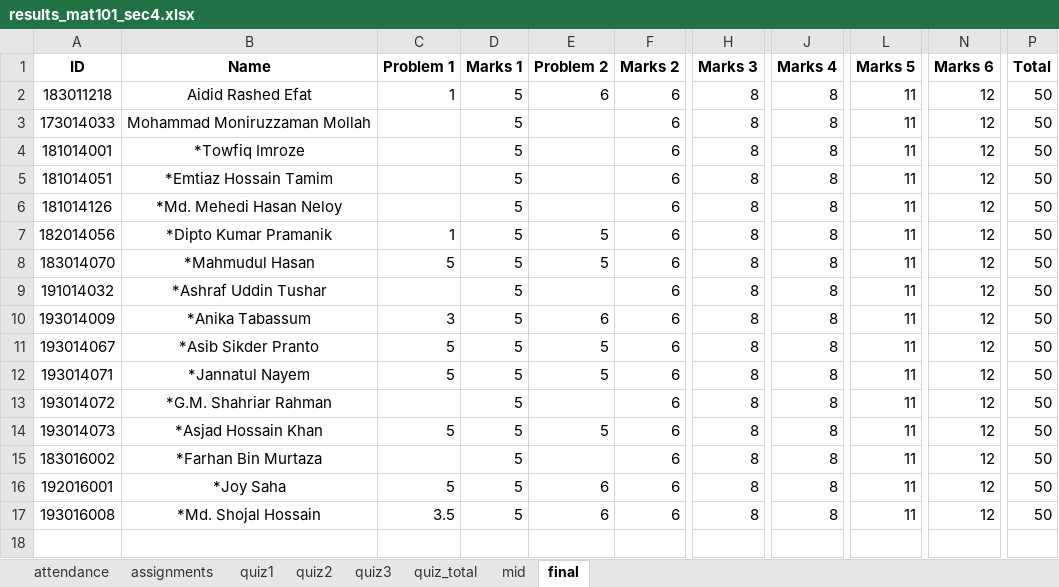
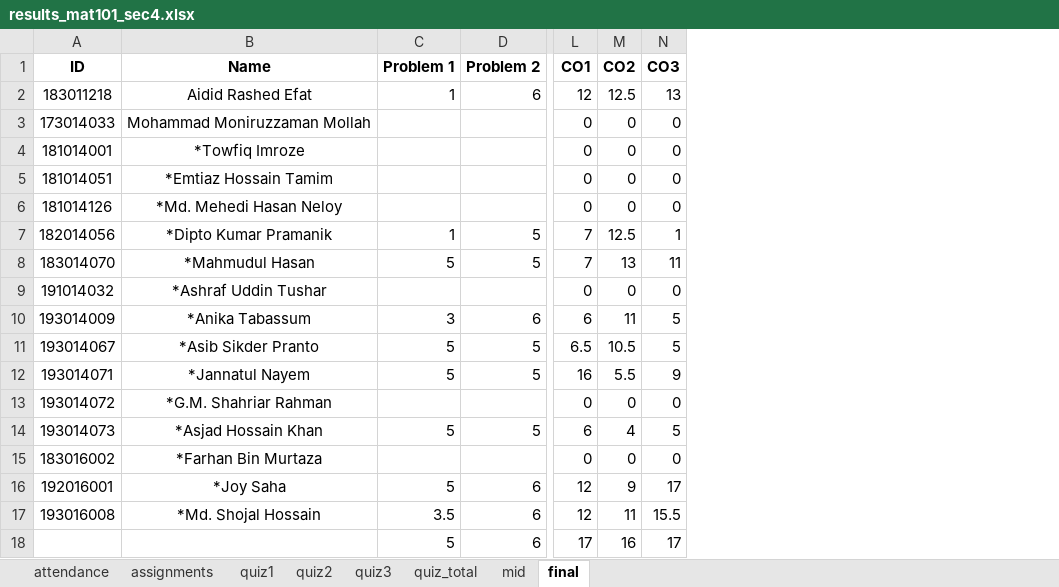
Before and after one commit to SatyakiDas/ulab_course_materials, an Excel workbook: FALL 19/MAT 101/results_mat101_sec4.xlsx, sheet final, drawn as a sheet; only a part is shown, gaps mark what is left out; values as stored, in another font and other column widths than the file's, no borders; conditional formats not drawn; removed rows and columns are numbered as before the commit, all else as after; rows hold the shown columns only; the diff names each change by its address in the sheet, - before the commit and + after, or states it on an @@ line.

```diff
--- a/FALL 19/MAT 101/results_mat101_sec4.xlsx (sheet final)
+++ b/FALL 19/MAT 101/results_mat101_sec4.xlsx (sheet final)
-column D (Marks 1), rows 2-17: all 5
-column F (Marks 2), rows 2-17: all 6
-column H (Marks 3), rows 2-17: all 8
-column J (Marks 4), rows 2-17: all 8
-column L (Marks 5), rows 2-17: all 11
-column N (Marks 6), rows 2-17: all 12
-column P (Total), rows 2-17: all 50
+column L (CO1), rows 2-17: 12 | 0 | 0 | 0 | 0 | 7 | 7 | 0 | 6 | 6.5 | 16 | 0 | 6 | 0 | 12 | 12
+column M (CO2), rows 2-17: 12.5 | 0 | 0 | 0 | 0 | 12.5 | 13 | 0 | 11 | 10.5 | 5.5 | 0 | 4 | 0 | 9 | 11
+column N (CO3), rows 2-17: 13 | 0 | 0 | 0 | 0 | 1 | 11 | 0 | 5 | 5 | 9 | 0 | 5 | 0 | 17 | 15.5
+row 18:  |  | 5 | 6 | 17 | 16 | 17
```
Also changed, not shown: sheet mid, sheet quiz_total, formulas that keep their value, 5 other files.
